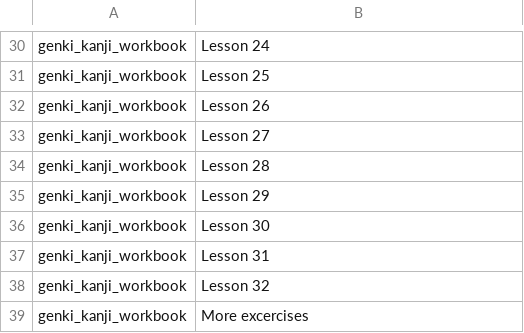
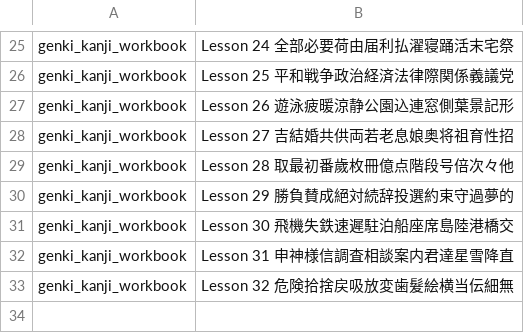
Before and after one commit to Evgenslam/study_progress_bar, a CSV file: progress_bar_project/lesson_data/genki_kanji_workbook.csv, drawn as a sheet; only a part is shown, gaps mark what is left out; removed rows and columns are numbered as before the commit, all else as after; the diff covers the shown part only; the diff names each change by its address in the sheet, - before the commit and + after, or states it on an @@ line.

Commit message:
Delete unwanted lessons from csvs

```diff
--- a/progress_bar_project/lesson_data/genki_kanji_workbook.csv
+++ b/progress_bar_project/lesson_data/genki_kanji_workbook.csv
-B25: Lesson 24
+B25: Lesson 24 全部必要荷由届利払濯寝踊活末宅祭
-B26: Lesson 25
+B26: Lesson 25 平和戦争政治経済法律際関係義議党
-B27: Lesson 26
+B27: Lesson 26 遊泳疲暖涼静公園込連窓側葉景記形
-B28: Lesson 27
+B28: Lesson 27 吉結婚共供両若老息娘奥将祖育性招
-B29: Lesson 28
+B29: Lesson 28 取最初番歲枚冊億点階段号倍次々他
-B30: Lesson 29
+B30: Lesson 29 勝負賛成絕対続辞投選約束守過夢的
-B31: Lesson 30
+B31: Lesson 30 飛機失鉄速遲駐泊船座席島陸港橋交
-B32: Lesson 31
+B32: Lesson 31 申神様信調査相談案内君達星雪降直
-B33: Lesson 32
+B33: Lesson 32 危険拾捨戻吸放変歯髮絵横当伝細無
-row 39: genki_kanji_workbook | More excercises
```
Also changed, not shown: 5 removed rows and 23 edited cells elsewhere in this file, progress_bar_project/lesson_data/genki_kanji_textbook.csv, progress_bar_project/lesson_data/genki_textbook_I.csv, 1 other file.
